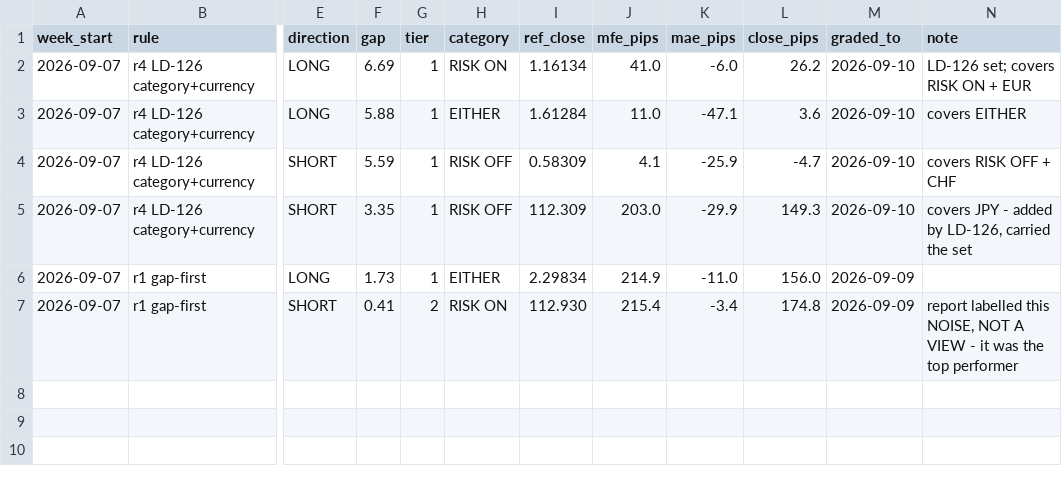
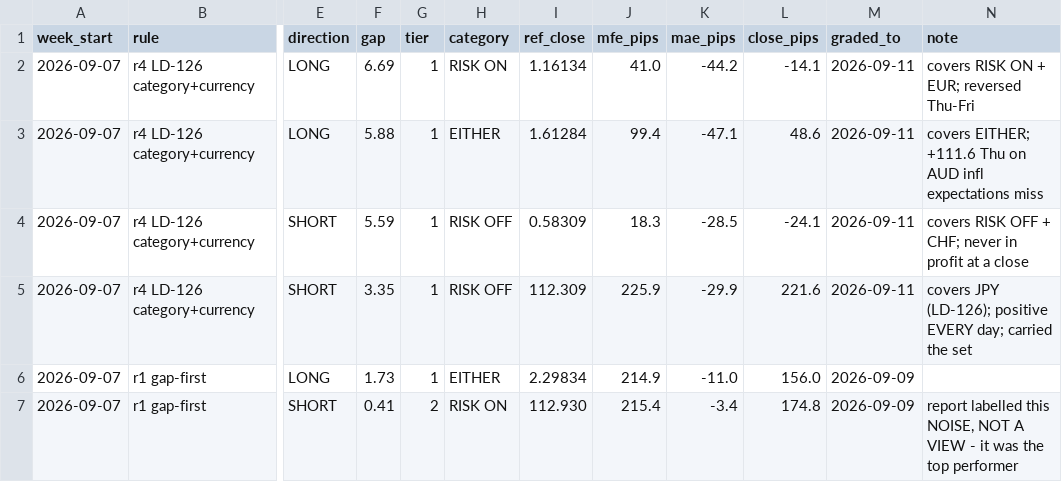
Before and after one commit to jpesmale-one/Macro_Economic_Reporting, a CSV file: data/derived/outcomes.csv, drawn as a sheet; only a part is shown, gaps mark what is left out; the diff names each change by its address in the sheet, - before the commit and + after, or states it on an @@ line.

```diff
--- a/data/derived/outcomes.csv
+++ b/data/derived/outcomes.csv
-K2 (mae_pips): -6.0
+K2 (mae_pips): -44.2
-L2 (close_pips): 26.2
+L2 (close_pips): -14.1
-M2:M5 (graded_to): 2026-09-10
+M2:M5 (graded_to): 2026-09-11
-N2 (note): LD-126 set; covers RISK ON + EUR
+N2 (note): covers RISK ON + EUR; reversed Thu-Fri
-J3 (mfe_pips): 11.0
+J3 (mfe_pips): 99.4
-L3 (close_pips): 3.6
+L3 (close_pips): 48.6
-N3 (note): covers EITHER
+N3 (note): covers EITHER; +111.6 Thu on AUD infl expectations miss
-J4 (mfe_pips): 4.1
+J4 (mfe_pips): 18.3
-K4 (mae_pips): -25.9
+K4 (mae_pips): -28.5
-L4 (close_pips): -4.7
+L4 (close_pips): -24.1
-N4 (note): covers RISK OFF + CHF
+N4 (note): covers RISK OFF + CHF; never in profit at a close
-J5 (mfe_pips): 203.0
+J5 (mfe_pips): 225.9
-L5 (close_pips): 149.3
+L5 (close_pips): 221.6
-N5 (note): covers JPY - added by LD-126, carried the…
+N5 (note): covers JPY (LD-126); positive EVERY day; carried the…
```
Also changed, not shown: 1 other file.
